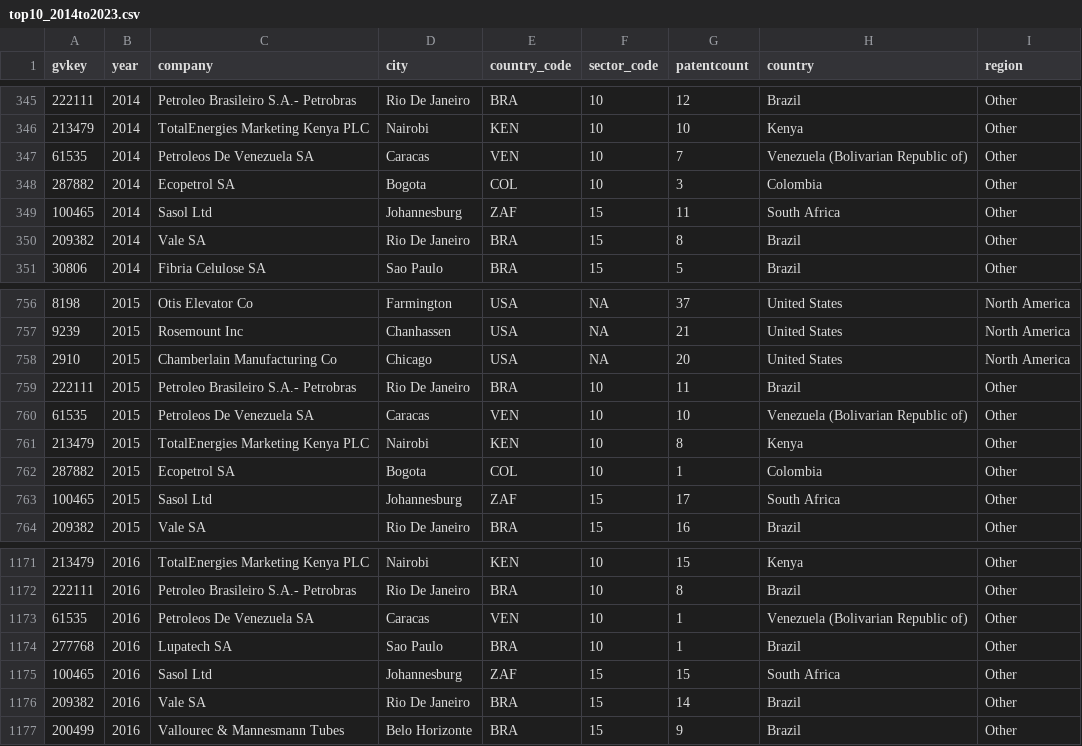
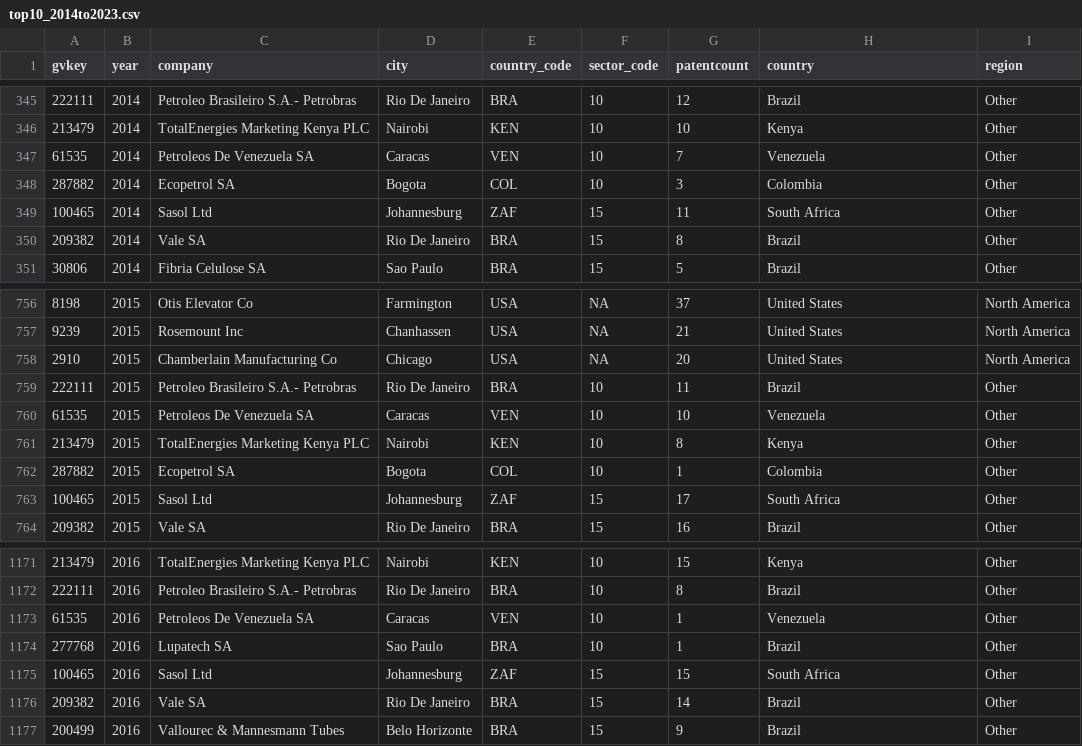
Before and after one commit to batten-inst/GCPD-website_v2, a CSV file: assets/data/top10_2014to2023.csv, drawn as a sheet; only a part is shown, gaps mark what is left out.

Commit message:
Update Venezuela references for consistency in data files

```diff
--- a/assets/data/top10_2014to2023.csv
+++ b/assets/data/top10_2014to2023.csv
@@ -346,3 +346,3 @@ gvkey,year,company,city,country_code,sector_code,patentcount,country,region
 213479,2014,TotalEnergies Marketing Kenya PLC,Nairobi,KEN,10,10,Kenya,Other
-61535,2014,Petroleos De Venezuela SA,Caracas,VEN,10,7,Venezuela (Bolivarian Republic of),Other
+61535,2014,Petroleos De Venezuela SA,Caracas,VEN,10,7,Venezuela,Other
 287882,2014,Ecopetrol SA,Bogota,COL,10,3,Colombia,Other
@@ -759,3 +759,3 @@ gvkey,year,company,city,country_code,sector_code,patentcount,country,region
 222111,2015,Petroleo Brasileiro S.A.- Petrobras,Rio De Janeiro,BRA,10,11,Brazil,Other
-61535,2015,Petroleos De Venezuela SA,Caracas,VEN,10,10,Venezuela (Bolivarian Republic of),Other
+61535,2015,Petroleos De Venezuela SA,Caracas,VEN,10,10,Venezuela,Other
 213479,2015,TotalEnergies Marketing Kenya PLC,Nairobi,KEN,10,8,Kenya,Other
@@ -1172,3 +1172,3 @@ gvkey,year,company,city,country_code,sector_code,patentcount,country,region
 222111,2016,Petroleo Brasileiro S.A.- Petrobras,Rio De Janeiro,BRA,10,8,Brazil,Other
-61535,2016,Petroleos De Venezuela SA,Caracas,VEN,10,1,Venezuela (Bolivarian Republic of),Other
+61535,2016,Petroleos De Venezuela SA,Caracas,VEN,10,1,Venezuela,Other
 277768,2016,Lupatech SA,Sao Paulo,BRA,10,1,Brazil,Other
```
Also changed, not shown: 2 other files.
